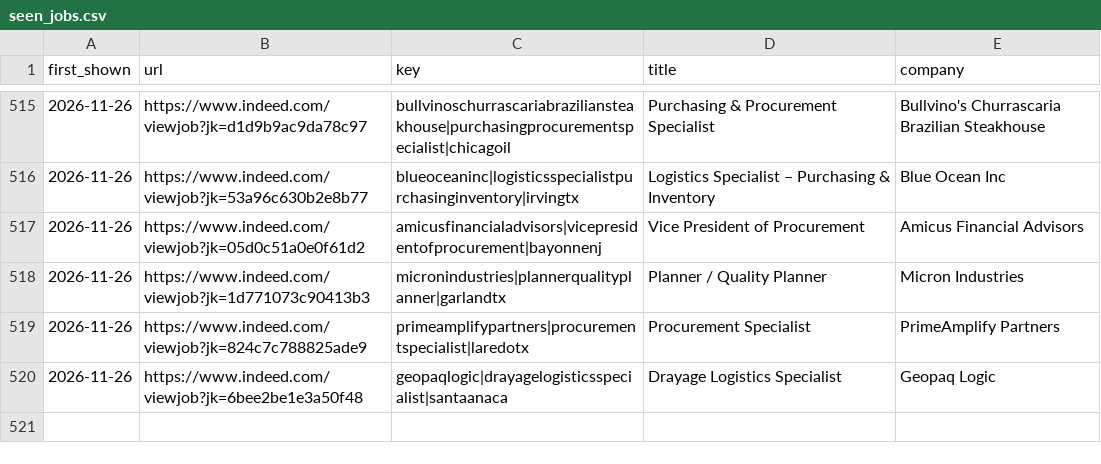
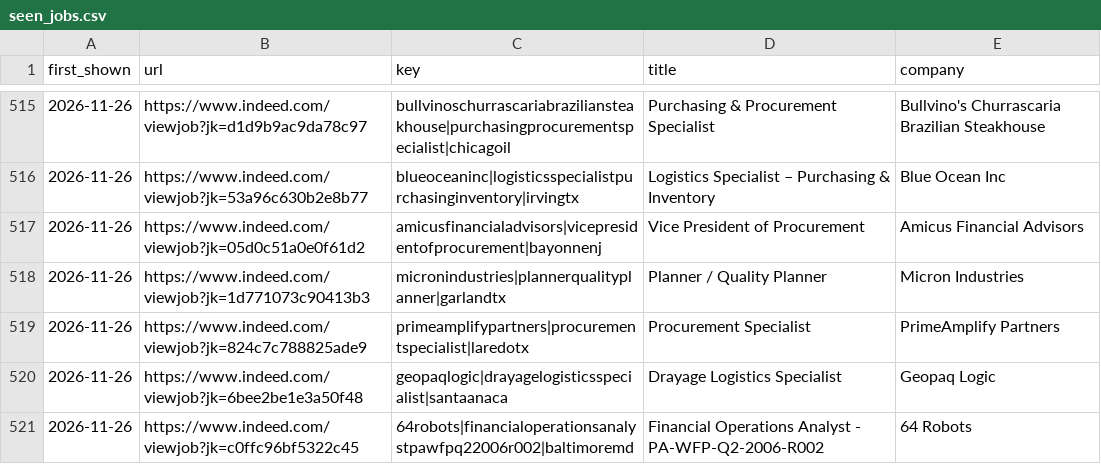
Before and after one commit to ADUSUMILLIJ/Claude, a CSV file: data/seen_jobs.csv, drawn as a sheet; only a part is shown, gaps mark what is left out; the diff names each change by its address in the sheet, - before the commit and + after, or states it on an @@ line.

```diff
--- a/data/seen_jobs.csv
+++ b/data/seen_jobs.csv
+row 521: 2026-11-26 | https://www.indeed.com/viewjob?jk=c0ffc96bf5322c45 | 64robots|financialoperationsanalystpawfpq22006r002|baltimoremd | Financial Operations Analyst - PA-WFP-Q2-2006-R002 | 64 Robots
```
